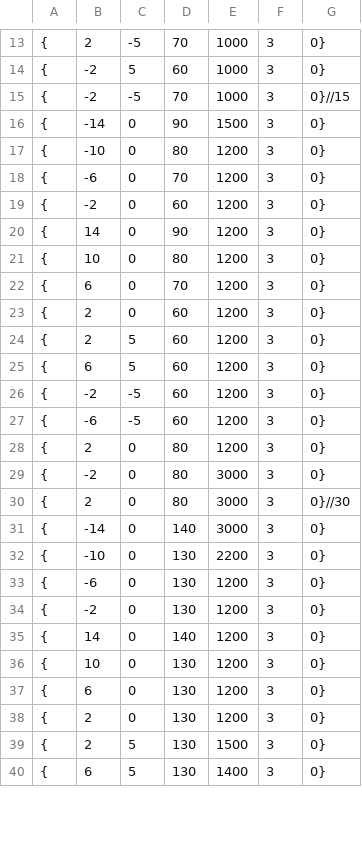
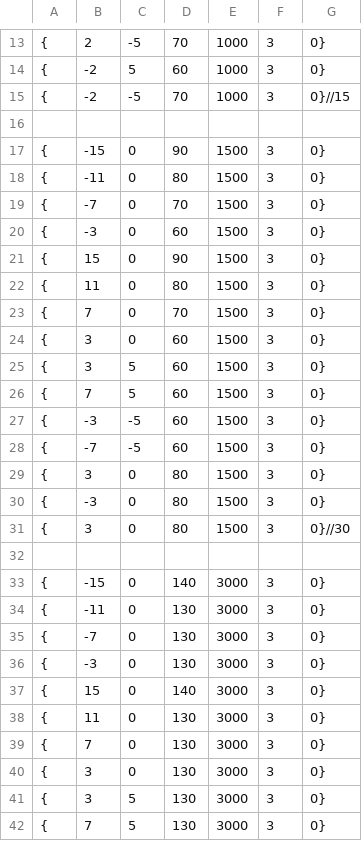
Before and after one commit to OrangeRL/JapanGameAwardsProto, a CSV file: CG2/Resources/wave1.csv, drawn as a sheet; only a part is shown, gaps mark what is left out; the diff covers the shown part only.

Commit message:
ロードを軽くした&wave1の視認性改善

```diff
--- a/CG2/Resources/wave1.csv
+++ b/CG2/Resources/wave1.csv
@@ -16,25 +16,27 @@
-{,-14,0,90	,1500, 3, 0}
-{,-10,0,80	,1200, 3, 0}
-{,-6,0,70	  ,1200, 3, 0}
-{,-2,0,60	  ,1200, 3, 0}
-{,14,0,90   ,1200, 3,0}
-{,10,0,80   ,1200, 3, 0}
-{,6,0,70	  ,1200, 3, 0}
-{,2,0,60    ,1200, 3, 0}
-{,2,5,60	,1200, 3,0}
-{,6,5,60	,1200, 3,0}
-{,-2,-5,60	,1200, 3,0}
-{,-6,-5,60	,1200, 3,0}
-{,2,0,80	,1200, 3, 0}
-{,-2,0,80	,3000, 3, 0}
-{,2,0,80	,3000, 3, 0}//30
-{,-14,0,140	,3000, 3, 0}
-{,-10,0,130	,2200, 3, 0}
-{,-6,0,130	,1200, 3, 0}
-{,-2,0,130	,1200, 3, 0}
-{,14,0,140  ,1200, 3,0}
-{,10,0,130  ,1200, 3, 0}
-{,6,0,130	  ,1200, 3, 0}
-{,2,0,130   ,1200, 3, 0}
-{, 2,5,130	,1500, 3,0}
-{, 6,5,130	,1400, 3,0}
+
+{,-15,0,90   ,1500, 3, 0}
+{,-11,0,80   ,1500, 3, 0}
+{,-7,0,70    ,1500, 3, 0}
+{,-3,0,60    ,1500, 3, 0}
+{,15,0,90    ,1500, 3,0}
+{,11,0,80    ,1500, 3, 0}
+{,7,0,70     ,1500, 3, 0}
+{,3,0,60     ,1500, 3, 0}
+{,3,5,60     ,1500, 3,0}
+{,7,5,60     ,1500, 3,0}
+{,-3,-5,60   ,1500, 3,0}
+{,-7,-5,60   ,1500, 3,0}
+{,3,0,80     ,1500, 3, 0}
+{,-3,0,80    ,1500, 3, 0}
+{,3,0,80     ,1500, 3, 0}//30
+
+{,-15,0,140  ,3000, 3, 0}
+{,-11,0,130  ,3000, 3, 0}
+{,-7,0,130   ,3000, 3, 0}
+{,-3,0,130   ,3000, 3, 0}
+{,15,0,140   ,3000, 3,0}
+{,11,0,130   ,3000, 3, 0}
+{,7,0,130    ,3000, 3, 0}
+{,3,0,130    ,3000, 3, 0}
+{, 3,5,130   ,3000, 3,0}
+{, 7,5,130   ,3000, 3,0}
```
Also changed, not shown: 3 added rows and 89 edited cells elsewhere in this file, CG2/Resources/wave2.csv, 1 other file.
